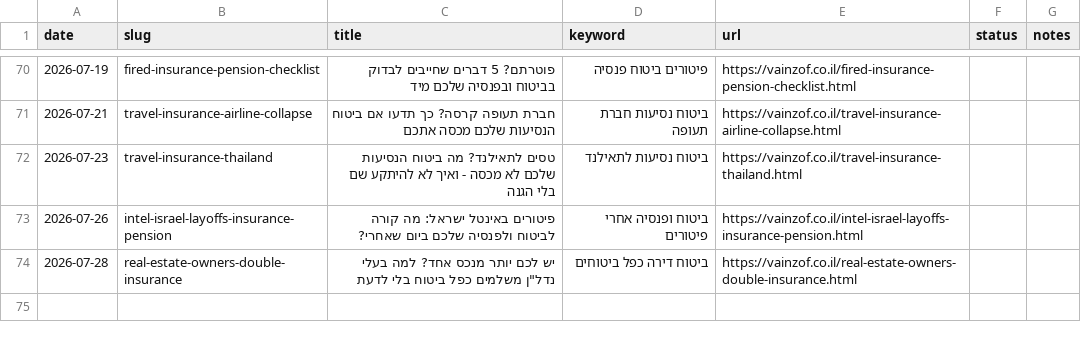
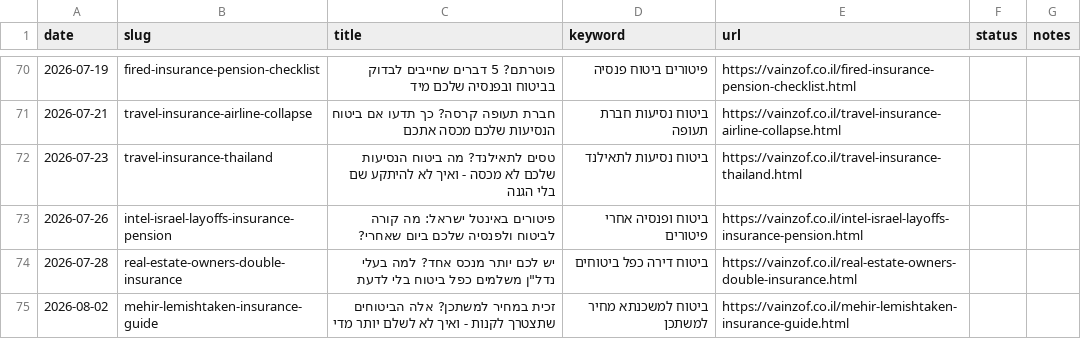
Before and after one commit to reginazaidler/reginazaidler.github.io, a CSV file: reports/generated-articles.csv, drawn as a sheet; only a part is shown, gaps mark what is left out.

Commit message:
auto: trends report update [2026-08-02 09:55 UTC]

```diff
--- a/reports/generated-articles.csv
+++ b/reports/generated-articles.csv
@@ -74 +74,2 @@ date,slug,title,keyword,url,status,notes
 2026-07-28,real-estate-owners-double-insurance,"יש לכם יותר מנכס אחד? למה בעלי נדל""ן משלמים כפל ביטוח בלי לדעת",ביטוח דירה כפל ביטוחים,https://vainzof.co.il/real-estate-owners-double-insurance.html,,
+2026-08-02,mehir-lemishtaken-insurance-guide,זכית במחיר למשתכן? אלה הביטוחים שתצטרך לקנות - ואיך לא לשלם יותר מדי,ביטוח למשכנתא מחיר למשתכן,https://vainzof.co.il/mehir-lemishtaken-insurance-guide.html,,
```
Also changed, not shown: 4 other files.
